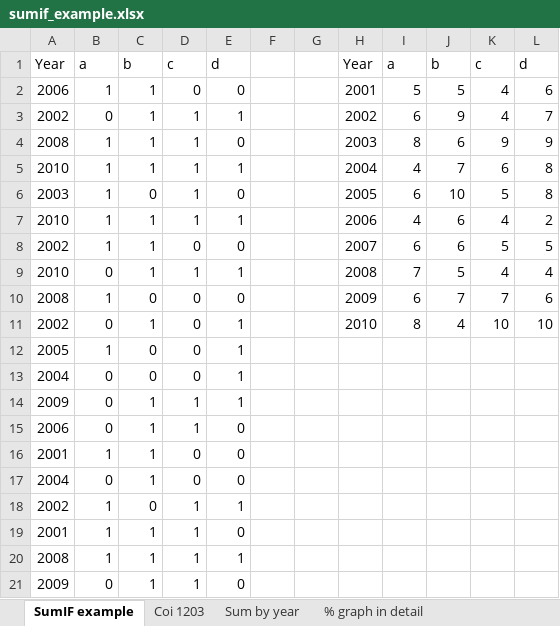
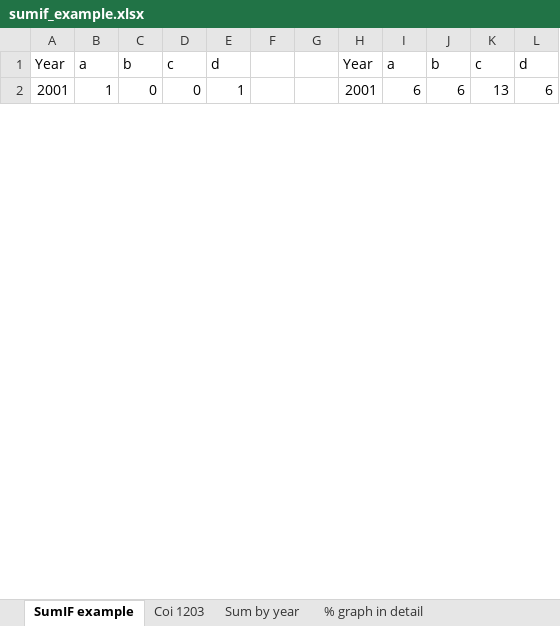
Before and after one commit to marissasmith8/Citation-Network-Analysis, an Excel workbook: data/sumif_example.xlsx, sheet SumIF example, drawn as a sheet; only a part is shown; values as stored, in another font and other column widths than the file's, no borders; charts and pictures not drawn; removed rows and columns are numbered as before the commit, all else as after; the diff covers the shown part only; the diff names each change by its address in the sheet, - before the commit and + after, or states it on an @@ line.

```diff
--- a/data/sumif_example.xlsx (sheet SumIF example)
+++ b/data/sumif_example.xlsx (sheet SumIF example)
-row 2: 2006 | 1 | 1 | 0 | 0 |  |  | 2001 | 5 | 5 | 4 | 6
-row 3: 2002 | 0 | 1 | 1 | 1 |  |  | 2002 | 6 | 9 | 4 | 7
-row 4: 2008 | 1 | 1 | 1 | 0 |  |  | 2003 | 8 | 6 | 9 | 9
-row 5: 2010 | 1 | 1 | 1 | 1 |  |  | 2004 | 4 | 7 | 6 | 8
-row 6: 2003 | 1 | 0 | 1 | 0 |  |  | 2005 | 6 | 10 | 5 | 8
-row 7: 2010 | 1 | 1 | 1 | 1 |  |  | 2006 | 4 | 6 | 4 | 2
-row 8: 2002 | 1 | 1 | 0 | 0 |  |  | 2007 | 6 | 6 | 5 | 5
-row 9: 2010 | 0 | 1 | 1 | 1 |  |  | 2008 | 7 | 5 | 4 | 4
-A2: 2008
+A2: 2001
-E2: 0
+E2: 1
-H2: 2009
+H2: 2001
-J2: 7
+J2: 6
-K2: 7
+K2: 13
-row 11: 2002 | 0 | 1 | 0 | 1 |  |  | 2010 | 8 | 4 | 10 | 10
-row 12: 2005 | 1 | 0 | 0 | 1
@@ row 13 moved to row 20: 2004 @@
@@ row 14 moved to row 22: 2009 @@
@@ row 15 moved to row 37: 2006 @@
-row 16: 2001 | 1 | 1 | 0 | 0
@@ row 17 moved to row 21: 2004 @@
-row 18: 2002 | 1 | 0 | 1 | 1
-row 19: 2001 | 1 | 1 | 1 | 0
@@ row 20 moved to row 60: 2008 @@
@@ row 21 moved to row 26: 2009 @@
```
Also changed, not shown: 63 added rows, 50 removed rows, 24 moved rows and 56 edited cells elsewhere in this sheet, formulas that keep their value, charts or pictures, data/Refs full - corrected Jun20.xlsx, 2 other files.
